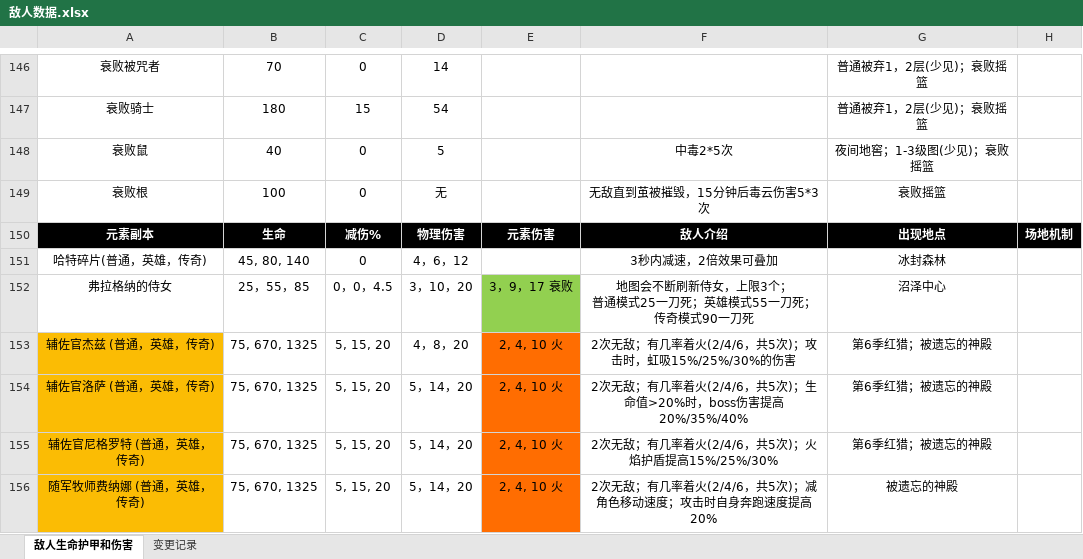
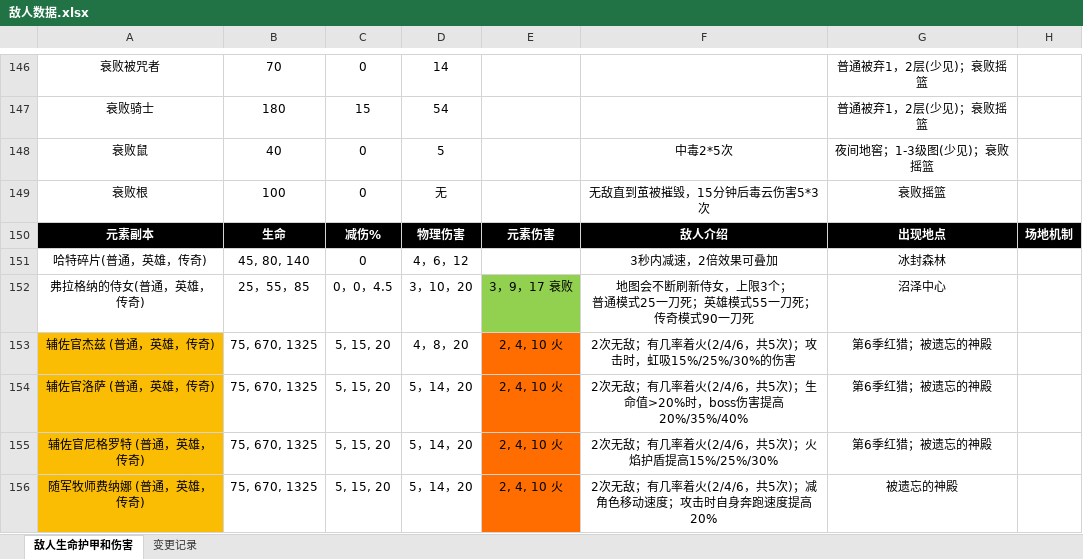
Before and after one commit to jasonXiao422/grimsoul-wiki, an Excel workbook: data-source/敌人数据.xlsx, sheet 敌人生命护甲和伤害, drawn as a sheet; only a part is shown, gaps mark what is left out; values as stored, in another font and other column widths than the file's, no borders; the diff names each change by its address in the sheet, - before the commit and + after, or states it on an @@ line.

```diff
--- a/data-source/敌人数据.xlsx (sheet 敌人生命护甲和伤害)
+++ b/data-source/敌人数据.xlsx (sheet 敌人生命护甲和伤害)
-A152: 弗拉格纳的侍女
+A152: 弗拉格纳的侍女(普通，英雄，传奇)
```
Also changed, not shown: 3 other files.
